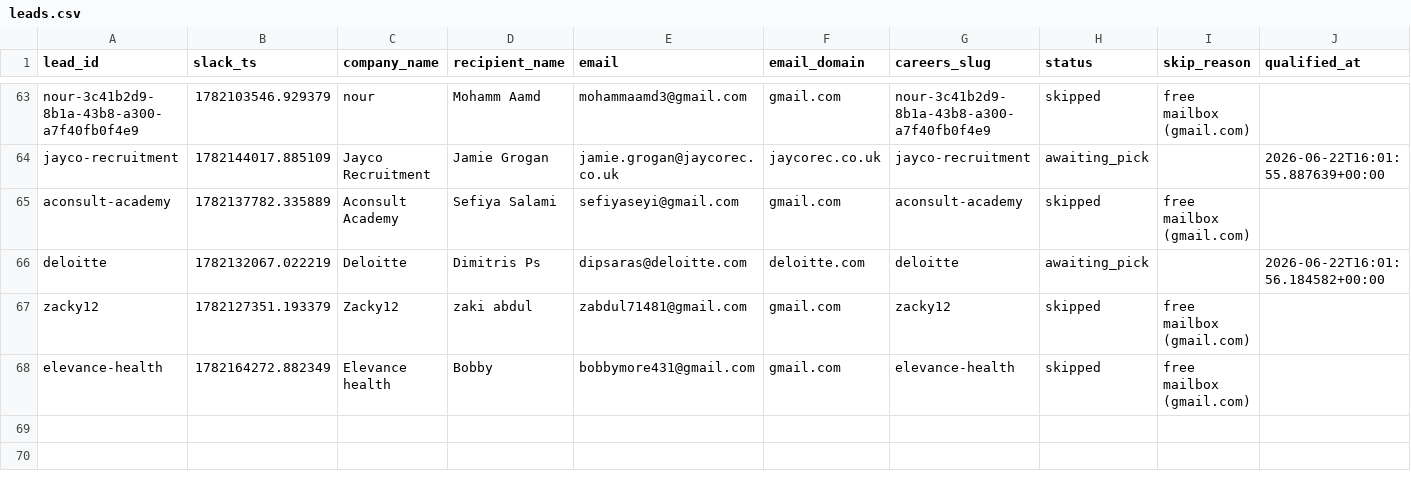
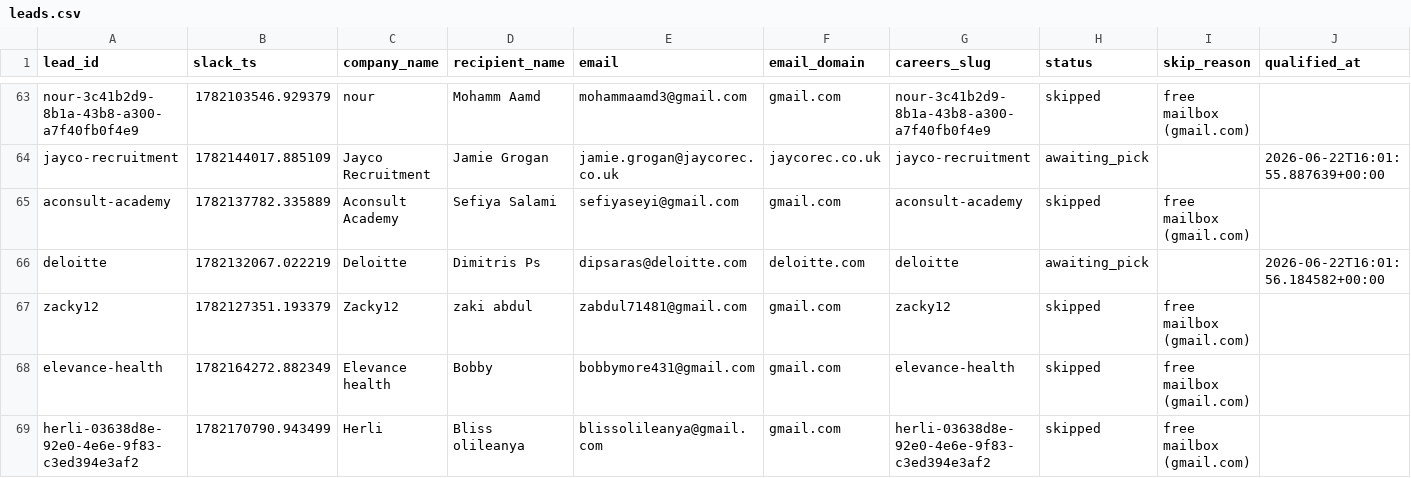
Before and after one commit to jessicagertig/first-touch-pipeline, a CSV file: state/leads.csv, drawn as a sheet; only a part is shown, gaps mark what is left out; rows hold the shown columns only; the diff names each change by its address in the sheet, - before the commit and + after, or states it on an @@ line.

```diff
--- a/state/leads.csv
+++ b/state/leads.csv
+row 69: herli-03638d8e-92e0-4e6e-9f83-c3ed394e3af2 | 1782170790.943499 | Herli | Bliss olileanya | blissolileanya@gmail.com | gmail.com | herli-03638d8e-92e0-4e6e-9f83-c3ed394e3af2 | skipped | free mailbox (gmail.com)
```
Also changed, not shown: 1 other file.
